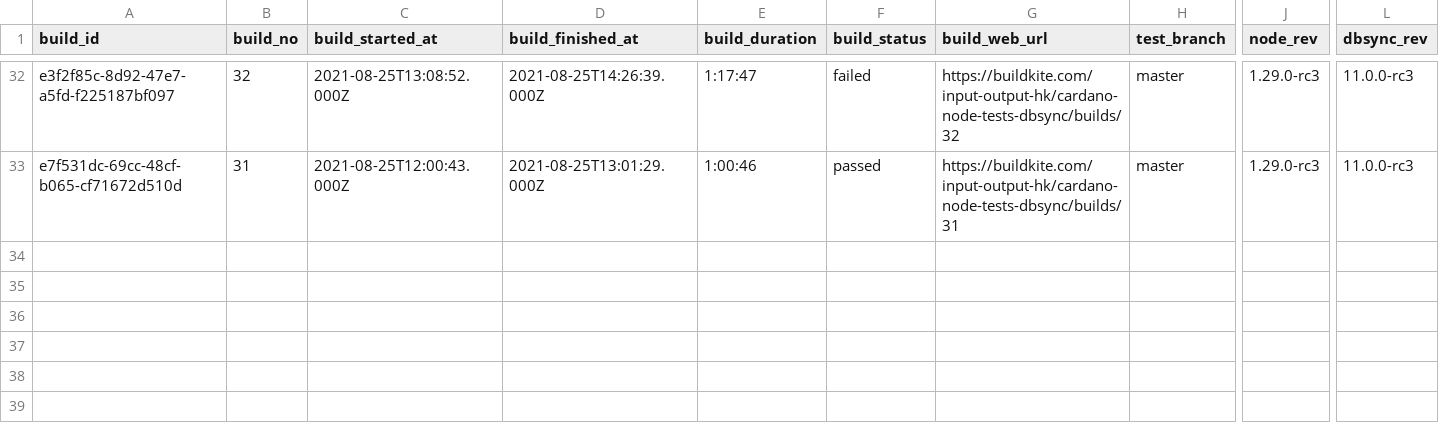
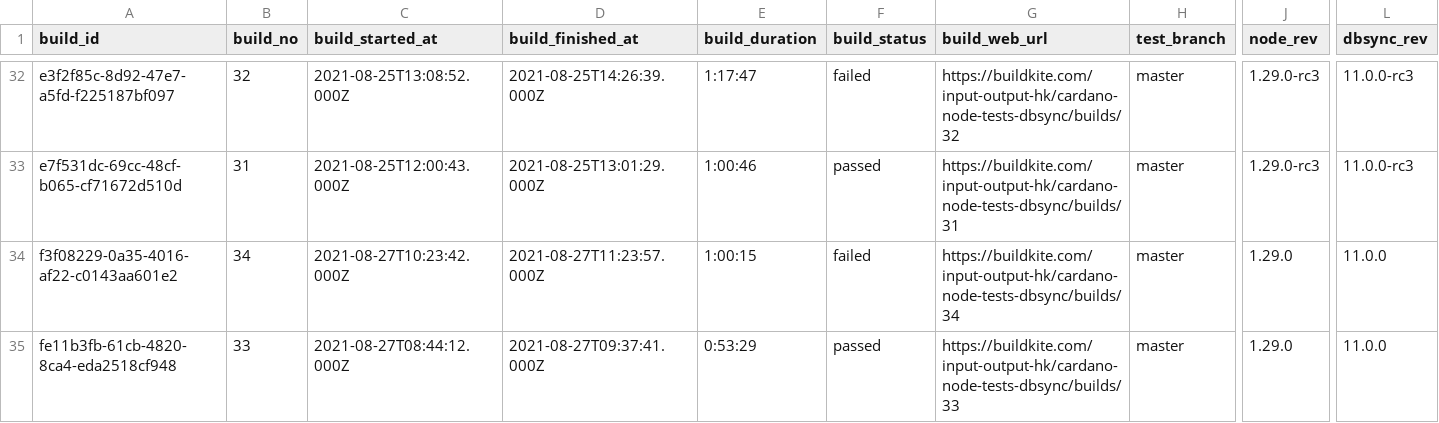
Before and after one commit to saratomaz/cardano-node-tests, a CSV file: sync_tests/csv_files/dbsync_cli.csv, drawn as a sheet; only a part is shown, gaps mark what is left out; rows hold the shown columns only; the diff names each change by its address in the sheet, - before the commit and + after, or states it on an @@ line.

```diff
--- a/sync_tests/csv_files/dbsync_cli.csv
+++ b/sync_tests/csv_files/dbsync_cli.csv
+row 34: f3f08229-0a35-4016-af22-c0143aa601e2 | 34 | 2021-08-27T10:23:42.000Z | 2021-08-27T11:23:57.000Z | 1:00:15 | failed | https://buildkite.com/input-output-hk/cardano-node-tests-dbsync/builds/34 | master | 1.29.0 | 11.0.0
+row 35: fe11b3fb-61cb-4820-8ca4-eda2518cf948 | 33 | 2021-08-27T08:44:12.000Z | 2021-08-27T09:37:41.000Z | 0:53:29 | passed | https://buildkite.com/input-output-hk/cardano-node-tests-dbsync/builds/33 | master | 1.29.0 | 11.0.0
```
Also changed, not shown: sync_tests/csv_files/dbsync_nightly.csv, sync_tests/csv_files/node_nightly.csv, 1 other file.
